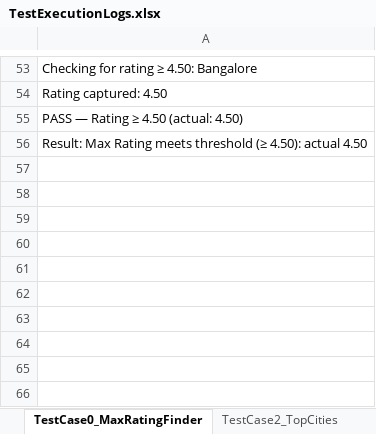
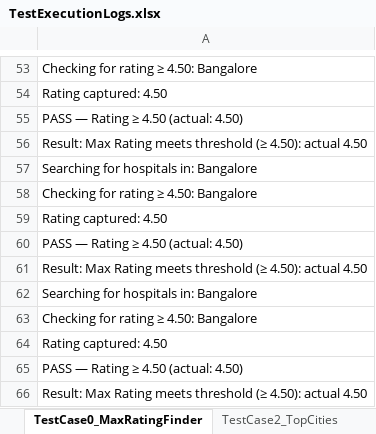
Before and after one commit to KARELLINATARAJU/Pactro, an Excel workbook: TestOutput/TestExecutionLogs.xlsx, sheet TestCase0_MaxRatingFinder, drawn as a sheet; only a part is shown, gaps mark what is left out; values as stored, in another font and other column widths than the file's, no borders; the diff names each change by its address in the sheet, - before the commit and + after, or states it on an @@ line.

```diff
--- a/TestOutput/TestExecutionLogs.xlsx (sheet TestCase0_MaxRatingFinder)
+++ b/TestOutput/TestExecutionLogs.xlsx (sheet TestCase0_MaxRatingFinder)
+row 57: Searching for hospitals in: Bangalore
+row 58: Checking for rating ≥ 4.50: Bangalore
+row 59: Rating captured: 4.50
+row 60: PASS — Rating ≥ 4.50 (actual: 4.50)
+row 61: Result: Max Rating meets threshold (≥ 4.50): actual 4.50
+row 62: Searching for hospitals in: Bangalore
+row 63: Checking for rating ≥ 4.50: Bangalore
+row 64: Rating captured: 4.50
+row 65: PASS — Rating ≥ 4.50 (actual: 4.50)
+row 66: Result: Max Rating meets threshold (≥ 4.50): actual 4.50
```
Also changed, not shown: sheet TestCase1_HospitalFilter, sheet TestCase2_TopCities, sheet TestCase3_InvalidForm, 7 other files.
